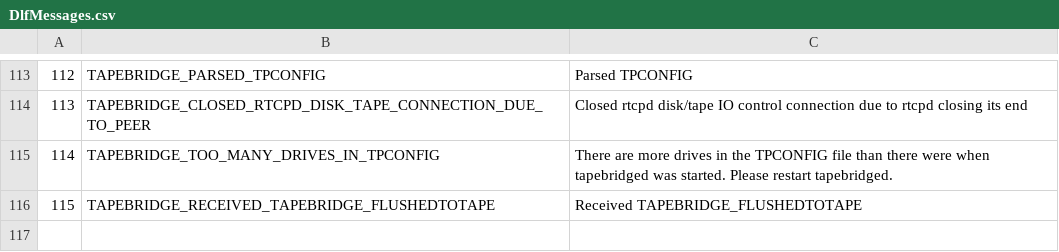
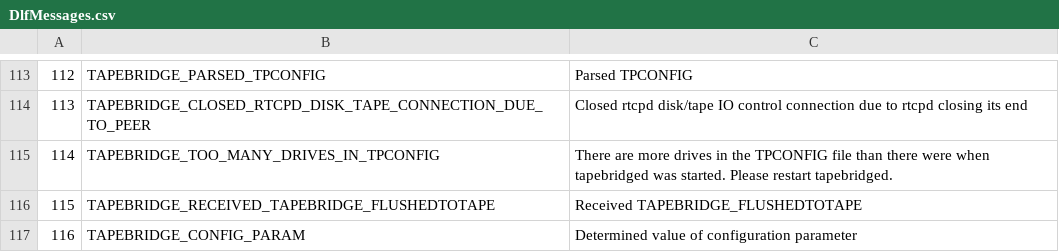
Before and after one commit to cern-cta/CTA, a CSV file: castor/tape/tapebridge/DlfMessages.csv, drawn as a sheet; only a part is shown, gaps mark what is left out; the diff names each change by its address in the sheet, - before the commit and + after, or states it on an @@ line.

Commit message:
bug #82673: RFE: Tapebridged and rtcpd should support buffered tape-marks over multiple files
Added new tapebridged configuration parameter:

TAPEBRIDGED USEBUFFEREDTAPEMARKSOVERMULTIPLEFILES

```diff
--- a/castor/tape/tapebridge/DlfMessages.csv
+++ b/castor/tape/tapebridge/DlfMessages.csv
+row 117: 116 | TAPEBRIDGE_CONFIG_PARAM | Determined value of configuration parameter
```
Also changed, not shown: 19 other files.
